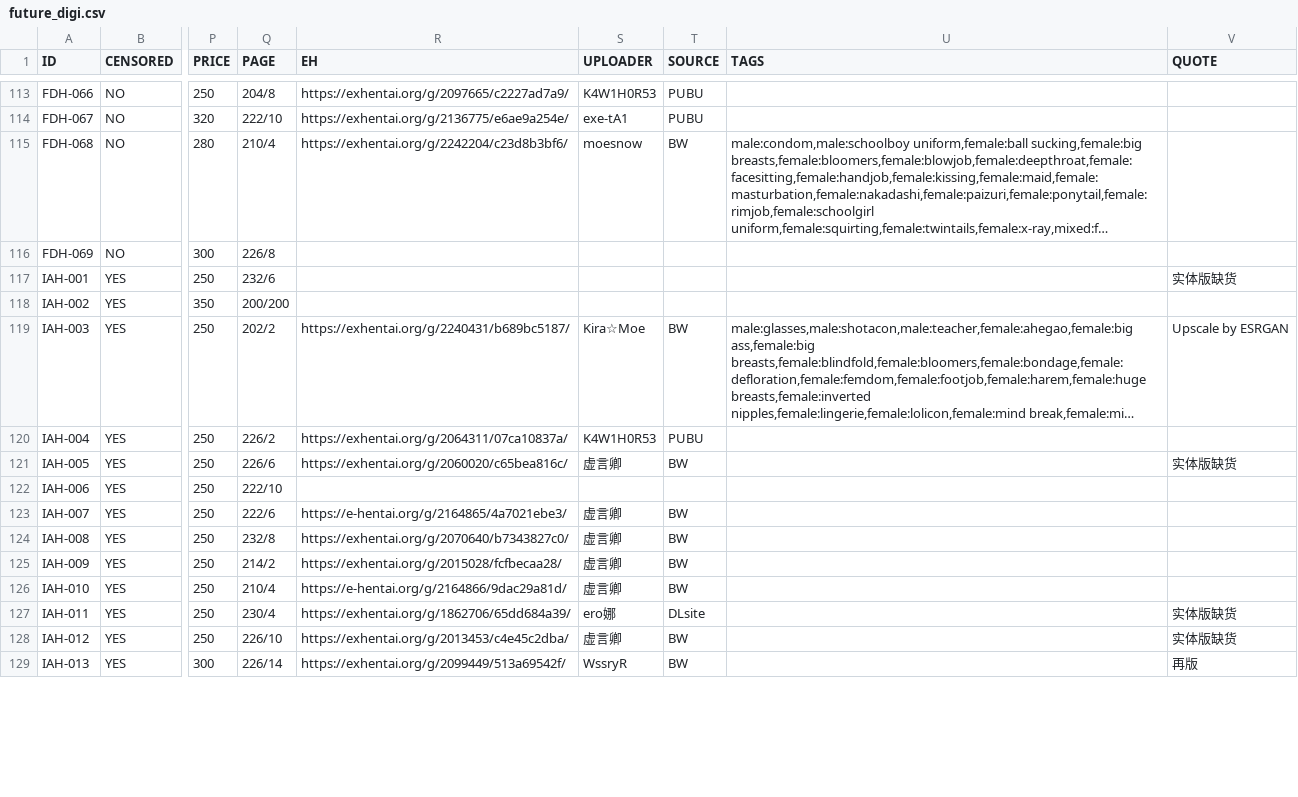
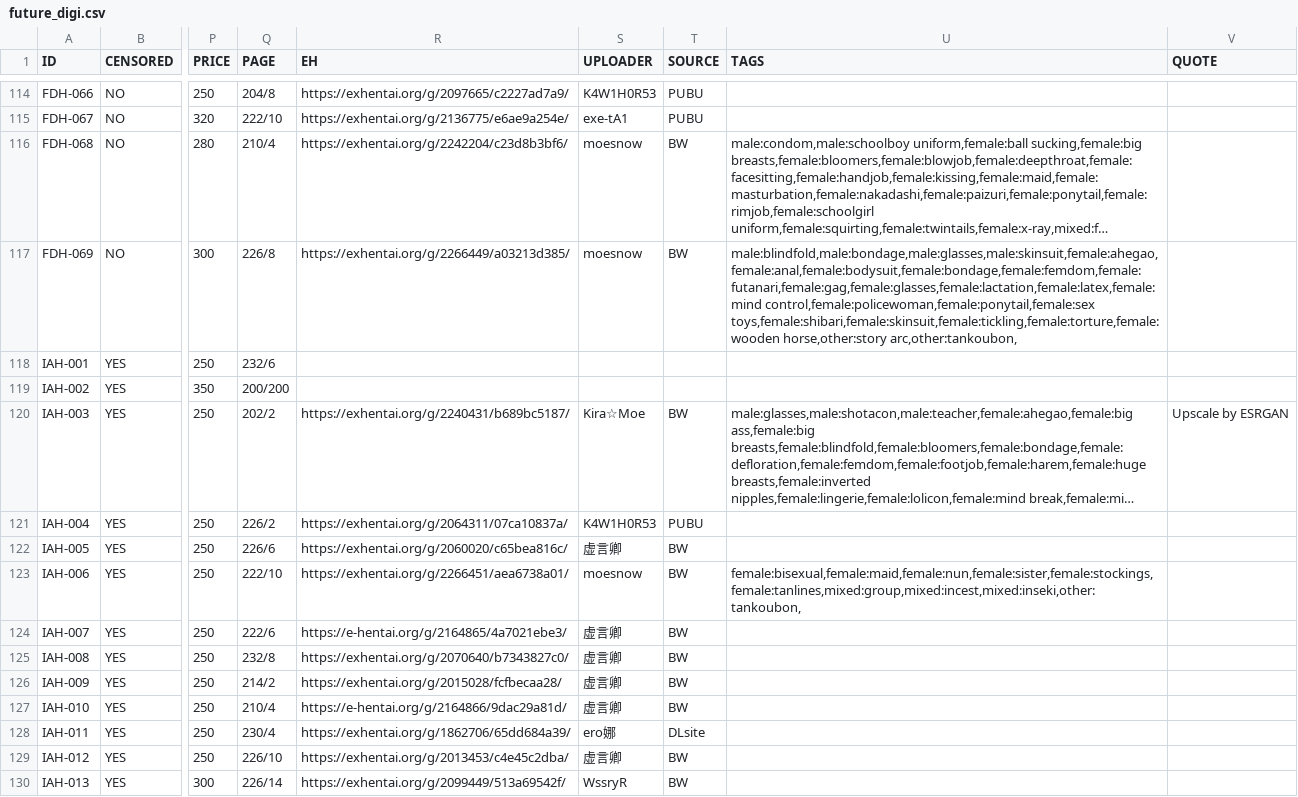
Before and after one commit to K4W1H0R53/tankoubon, a CSV file: tw/future_digi.csv, drawn as a sheet; only a part is shown, gaps mark what is left out; long unchanged cells end in …; addresses are those after the commit; the diff covers the shown part only; the diff names each change by its address in the sheet, - before the commit and + after, or states it on an @@ line.

```diff
--- a/tw/future_digi.csv
+++ b/tw/future_digi.csv
-R117 (EH): (empty)
+R117 (EH): https://exhentai.org/g/2266449/a03213d385/
-S117 (UPLOADER): (empty)
+S117 (UPLOADER): moesnow
-T117 (SOURCE): (empty)
+T117 (SOURCE): BW
-U117 (TAGS): (empty)
+U117 (TAGS): male:blindfold,male:bondage,male:glasses,male:skinsuit,female:ahegao,female:anal,female:bodysuit,female:bondage,female:femdom,female:futanari,female:gag,female:glasses,female:lactation,female:latex,female:mind control,female:policewoman,female:ponytail,female:sex toys,female:shibari,female:skinsuit,female:tickling,female:torture,female:wooden horse,other:story arc,other:tankoubon,
-V118 (QUOTE): 实体版缺货
+V118 (QUOTE): (empty)
-V122 (QUOTE): 实体版缺货
+V122 (QUOTE): (empty)
-R123 (EH): (empty)
+R123 (EH): https://exhentai.org/g/2266451/aea6738a01/
-S123 (UPLOADER): (empty)
+S123 (UPLOADER): moesnow
-T123 (SOURCE): (empty)
+T123 (SOURCE): BW
-U123 (TAGS): (empty)
+U123 (TAGS): female:bisexual,female:maid,female:nun,female:sister,female:stockings,female:tanlines,mixed:group,mixed:incest,mixed:inseki,other:tankoubon,
-V128:V129 (QUOTE): 实体版缺货
+V128:V129 (QUOTE): (empty)
-V130 (QUOTE): 再版
+V130 (QUOTE): (empty)
```
Also changed, not shown: 2 added rows and 40 edited cells elsewhere in this file, tw/d_art.csv.
